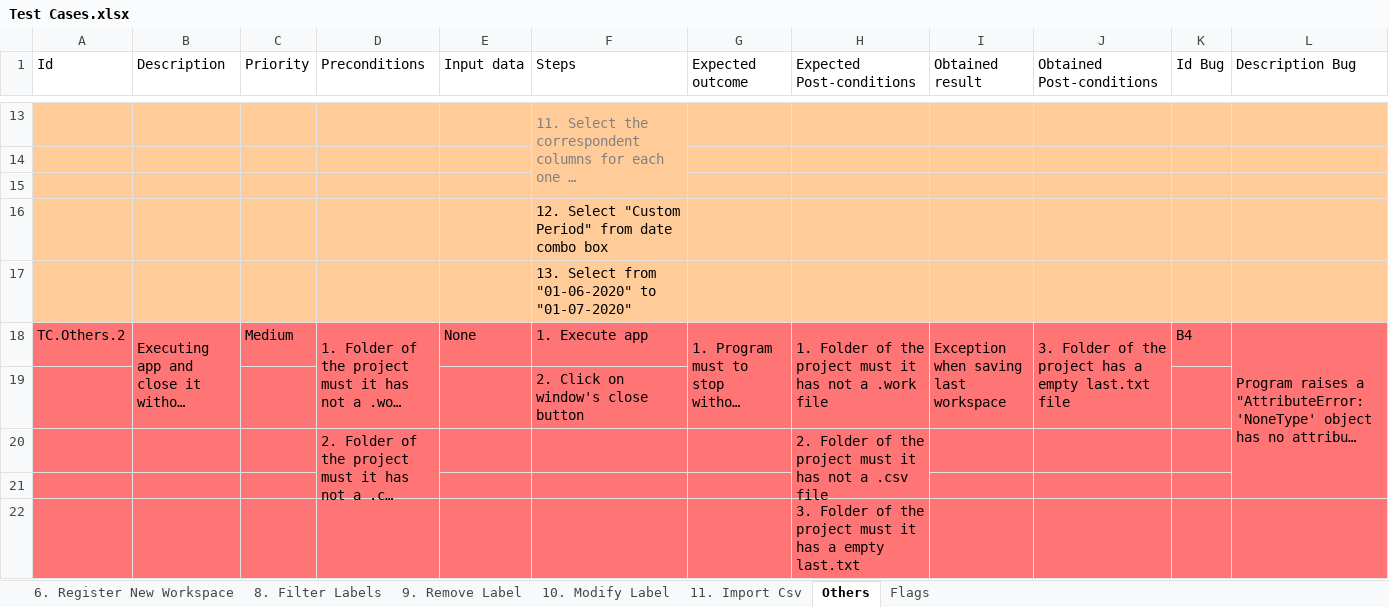
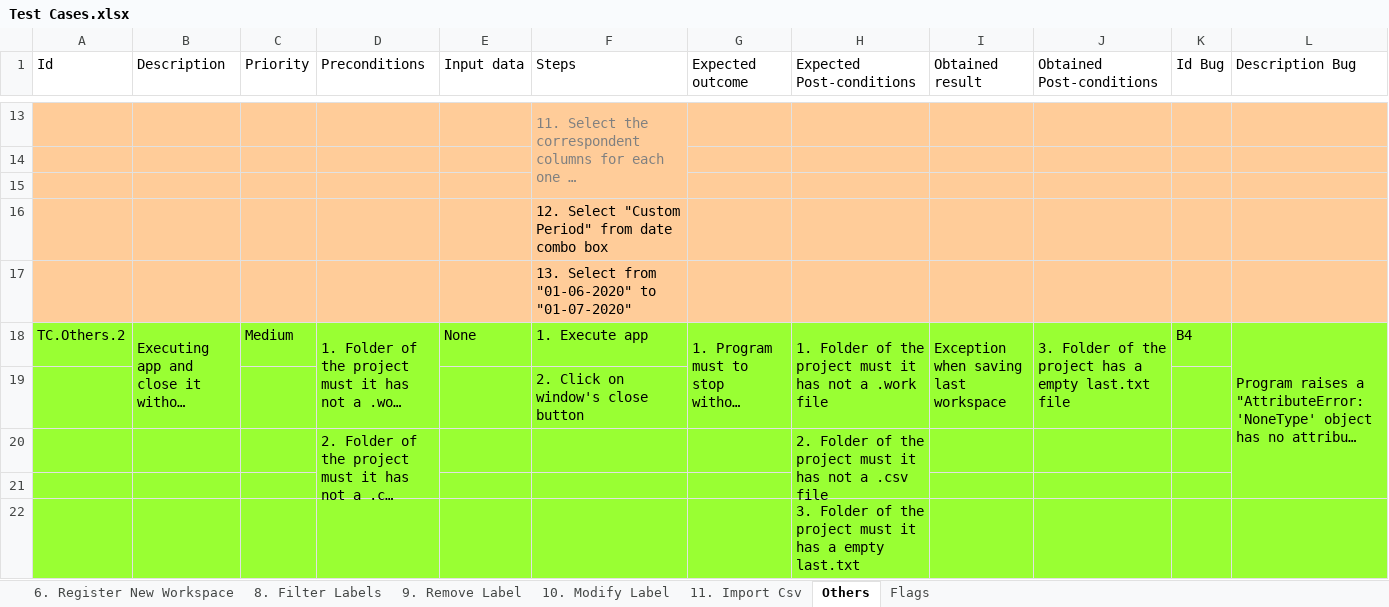
Before and after one commit to Caeta-ok/TimeAdministrator, an Excel workbook: Requirements/Testing/Test Cases.xlsx, sheet Others, drawn as a sheet; only a part is shown, gaps mark what is left out; long unchanged cells end in …; values as stored, in another font and other column widths than the file's, no borders; the diff names each change by its address in the sheet, - before the commit and + after, or states it on an @@ line.

```diff
--- a/Requirements/Testing/Test Cases.xlsx (sheet Others)
+++ b/Requirements/Testing/Test Cases.xlsx (sheet Others)
-A18:L22 fill: #FF7575
+A18:L22 fill: #99FF33
```
Also changed, not shown: 2 other files.
